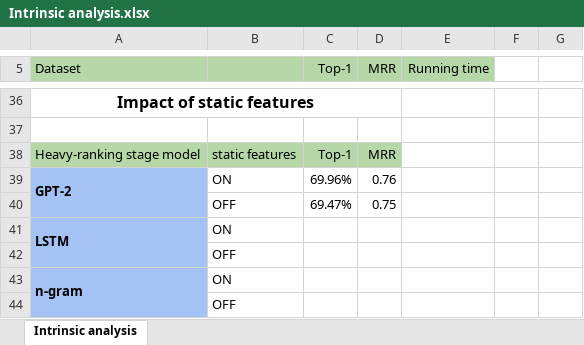
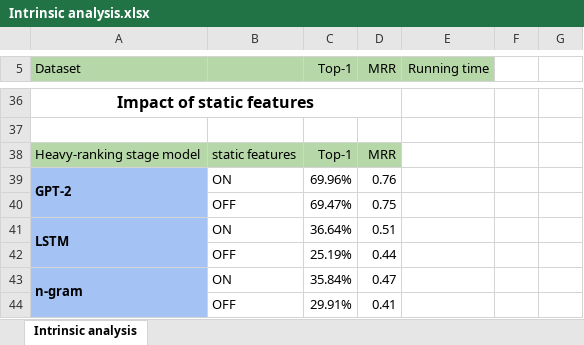
Before and after one commit to ttrangnguyen/ARist, an Excel workbook: Experimental results/Intrinsic analysis.xlsx, sheet Intrinsic analysis, drawn as a sheet; only a part is shown, gaps mark what is left out; values as stored, in another font and other column widths than the file's, no borders; removed rows and columns are numbered as before the commit, all else as after; the diff names each change by its address in the sheet, - before the commit and + after, or states it on an @@ line.

Commit message:
update result about impact of static feautres

```diff
--- a/Experimental results/Intrinsic analysis.xlsx (sheet Intrinsic analysis)
+++ b/Experimental results/Intrinsic analysis.xlsx (sheet Intrinsic analysis)
-C41 (Top-1): (empty)
+C41 (Top-1): 36.64%
-D41 (MRR): (empty)
+D41 (MRR): 0.51
-row 42:  | OFF
+row 42:  | OFF | 25.19% | 0.44
-C43 (Top-1): (empty)
+C43 (Top-1): 35.84%
-D43 (MRR): (empty)
+D43 (MRR): 0.47
-row 44:  | OFF
+row 44:  | OFF | 29.91% | 0.41
```
